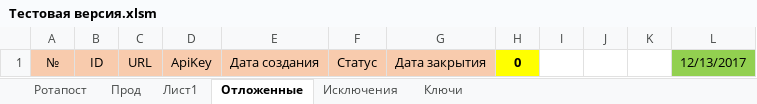
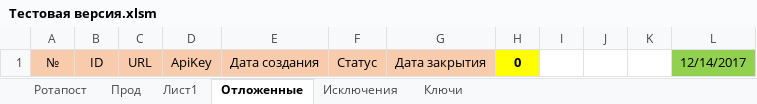
Before and after one commit to Goodron1981/MyMacros-master, an Excel workbook: Тестовая версия.xlsm, sheet Отложенные, drawn as a sheet; values as stored, in another font and other column widths than the file's, no borders; charts and pictures not drawn; the diff names each change by its address in the sheet, - before the commit and + after, or states it on an @@ line.

```diff
--- a/Тестовая версия.xlsm (sheet Отложенные)
+++ b/Тестовая версия.xlsm (sheet Отложенные)
-L1: 12/13/2017
+L1: 12/14/2017
```
Also changed, not shown: sheet Лист1, sheet Прод, sheet Ротапост, sheet Исключения, sheet Ключи, charts or pictures.
